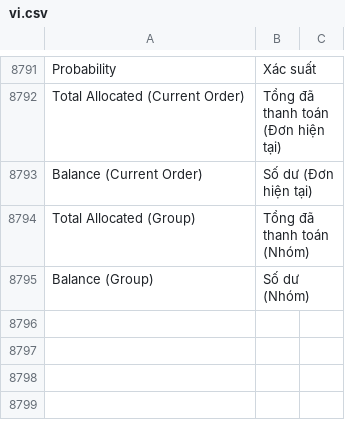
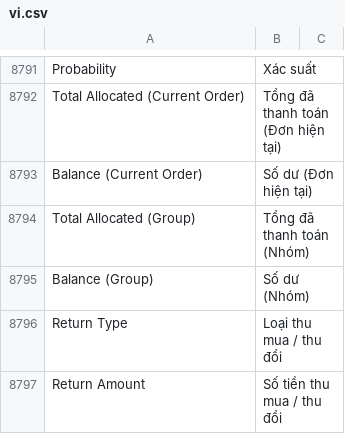
Before and after one commit to jemmia-diamond/erpnext, a CSV file: erpnext/translations/vi.csv, drawn as a sheet; only a part is shown, gaps mark what is left out; the diff names each change by its address in the sheet, - before the commit and + after, or states it on an @@ line.

Commit message:
feat: Add return_type and return_amount fields to Sales Order doctype and update Vietnamese translations.

```diff
--- a/erpnext/translations/vi.csv
+++ b/erpnext/translations/vi.csv
+row 8796: Return Type | Loại thu mua / thu đổi
+row 8797: Return Amount | Số tiền thu mua / thu đổi
```
Also changed, not shown: 1 other file.
